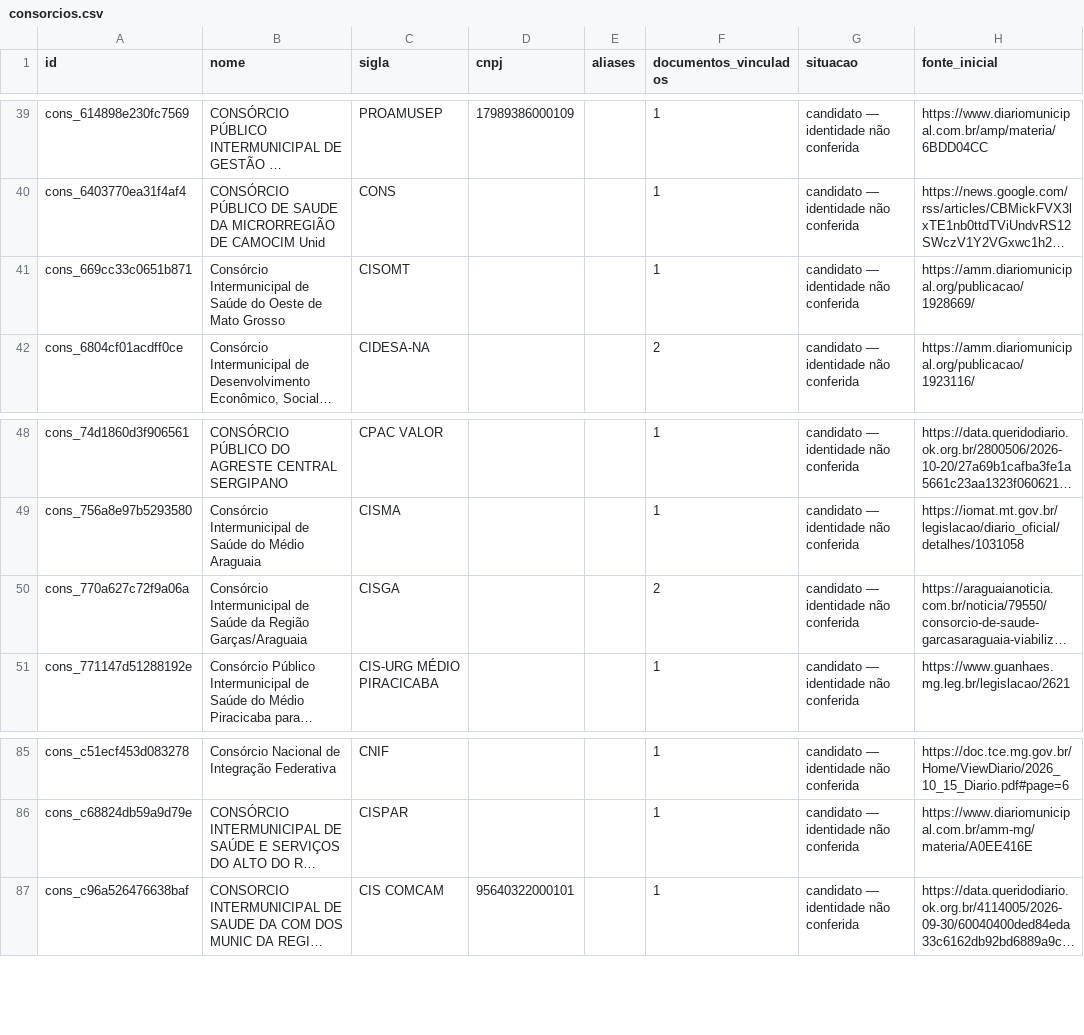
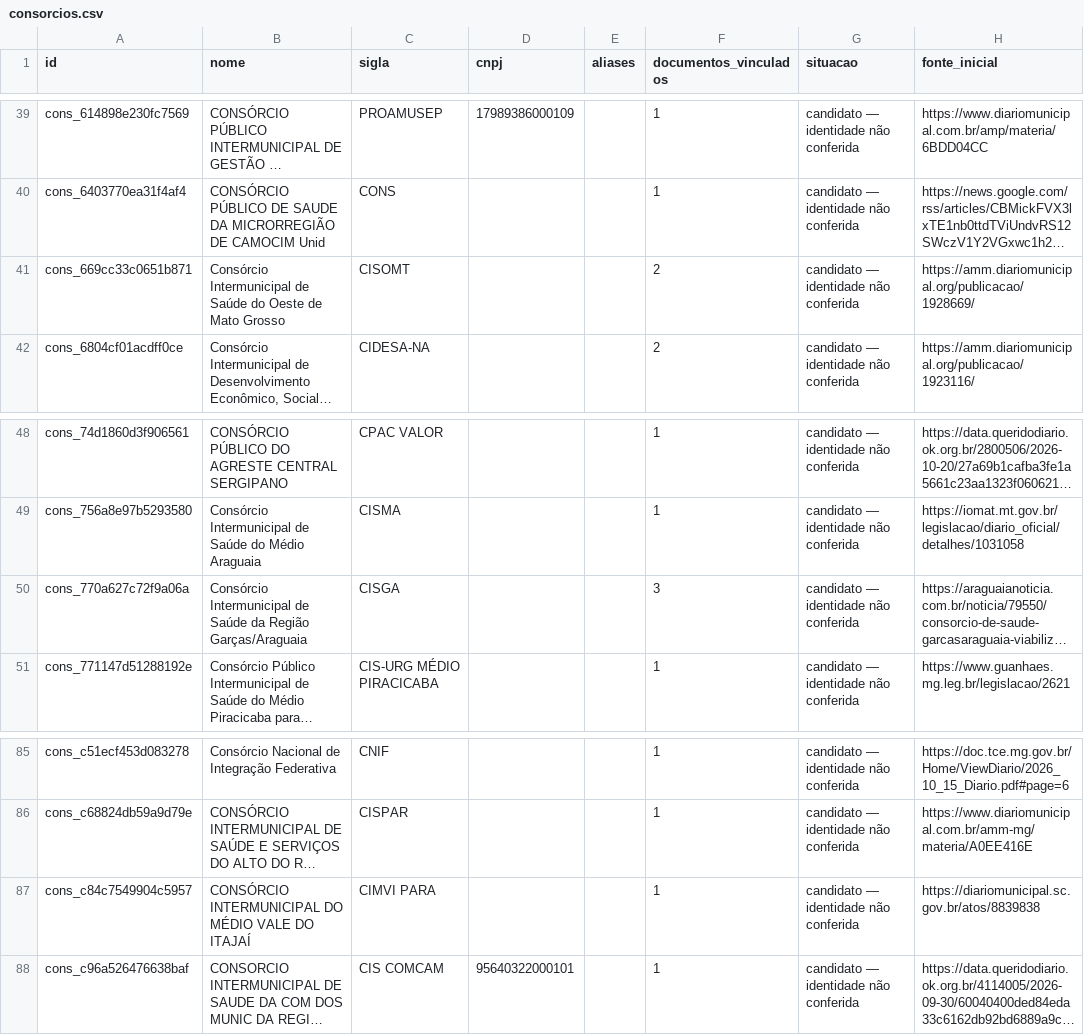
Before and after one commit to driano1221/radar-consorcios-whatsapp, a CSV file: data/catalogo/consorcios.csv, drawn as a sheet; only a part is shown, gaps mark what is left out; long unchanged cells end in …; the diff names each change by its address in the sheet, - before the commit and + after, or states it on an @@ line.

```diff
--- a/data/catalogo/consorcios.csv
+++ b/data/catalogo/consorcios.csv
-F41 (documentos_vinculados): 1
+F41 (documentos_vinculados): 2
-F50 (documentos_vinculados): 2
+F50 (documentos_vinculados): 3
+row 87: cons_c84c7549904c5957 | CONSÓRCIO INTERMUNICIPAL DO MÉDIO VALE DO ITAJAÍ | CIMVI PARA |  |  | 1 | candidato — identidade não conferida | https://diariomunicipal.sc.gov.br/atos/8839838
```
Also changed, not shown: data/catalogo/identidade-pendente.csv, data/catalogo/vinculos-documentos.csv, 6 other files.
